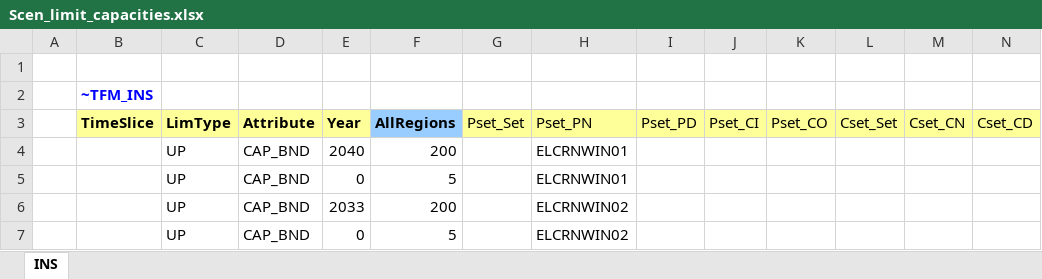
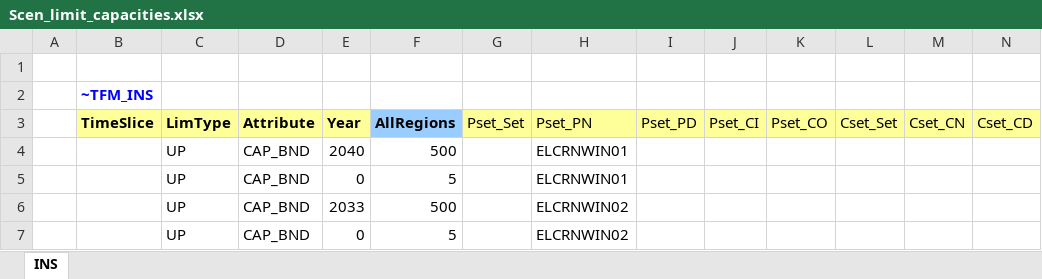
Before and after one commit to frangb99/Master-thesis-model-2, an Excel workbook: SuppXLS/Scen_limit_capacities.xlsx, sheet INS, drawn as a sheet; values as stored, in another font and other column widths than the file's, no borders; the diff names each change by its address in the sheet, - before the commit and + after, or states it on an @@ line.

Commit message:
Update Scen_limit_capacities.xlsx

```diff
--- a/SuppXLS/Scen_limit_capacities.xlsx (sheet INS)
+++ b/SuppXLS/Scen_limit_capacities.xlsx (sheet INS)
-F4 (AllRegions): 200
+F4 (AllRegions): 500
-F6 (AllRegions): 200
+F6 (AllRegions): 500
```
